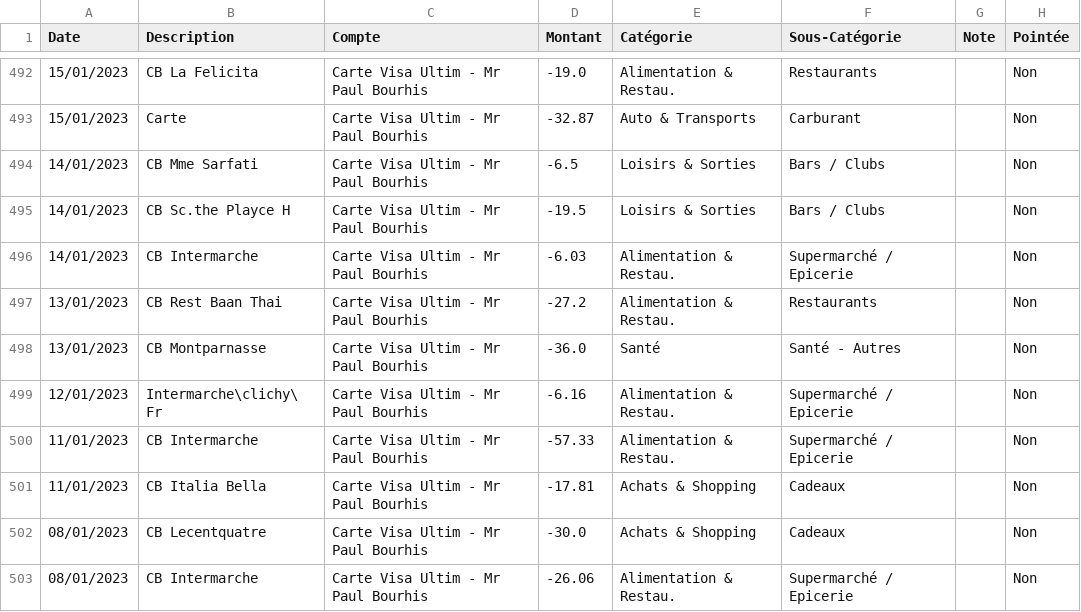
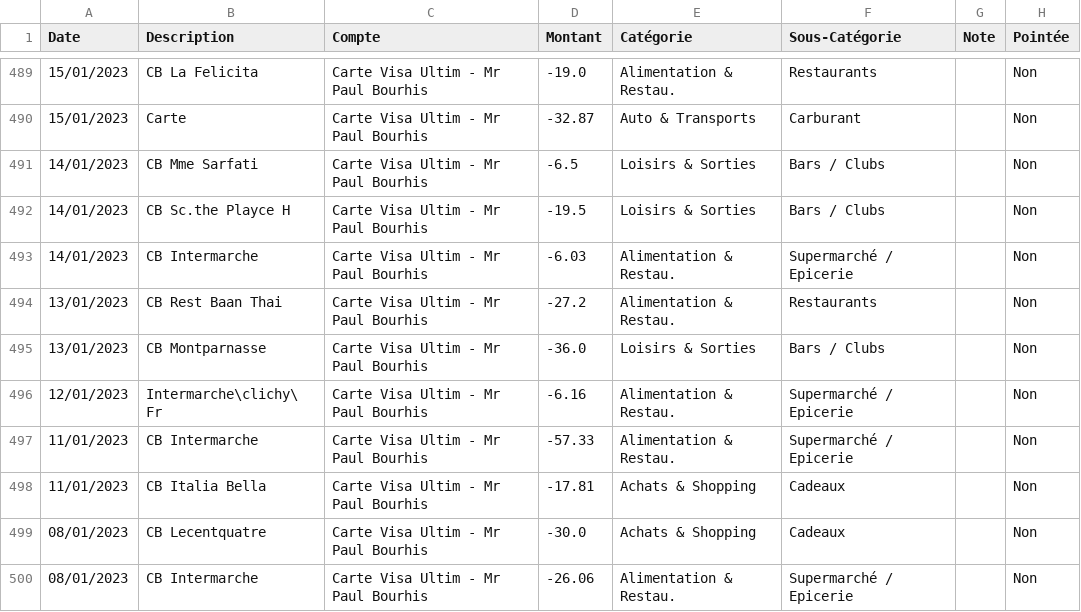
Before and after one commit to Pyodin/spendings, a CSV file: data.csv, drawn as a sheet; only a part is shown, gaps mark what is left out; the diff covers the shown part only.

```diff
--- a/data.csv
+++ b/data.csv
@@ -497,3 +494,3 @@ Date;Description;Compte;Montant;Catégorie;Sous-Catégorie;Note;Pointée
 "13/01/2023";"CB Rest Baan Thai";"Carte Visa Ultim - Mr Paul Bourhis";"-27.2";"Alimentation & Restau.";"Restaurants";"";"Non"
-"13/01/2023";"CB Montparnasse";"Carte Visa Ultim - Mr Paul Bourhis";"-36.0";"Santé";"Santé - Autres";"";"Non"
+"13/01/2023";"CB Montparnasse";"Carte Visa Ultim - Mr Paul Bourhis";"-36.0";"Loisirs & Sorties";"Bars / Clubs";"";"Non"
 "12/01/2023";"Intermarche\clichy\ Fr";"Carte Visa Ultim - Mr Paul Bourhis";"-6.16";"Alimentation & Restau.";"Supermarché / Epicerie";"";"Non"
```
Also changed, not shown: 4 removed rows and 20 edited cells elsewhere in this file, 1 other file.
